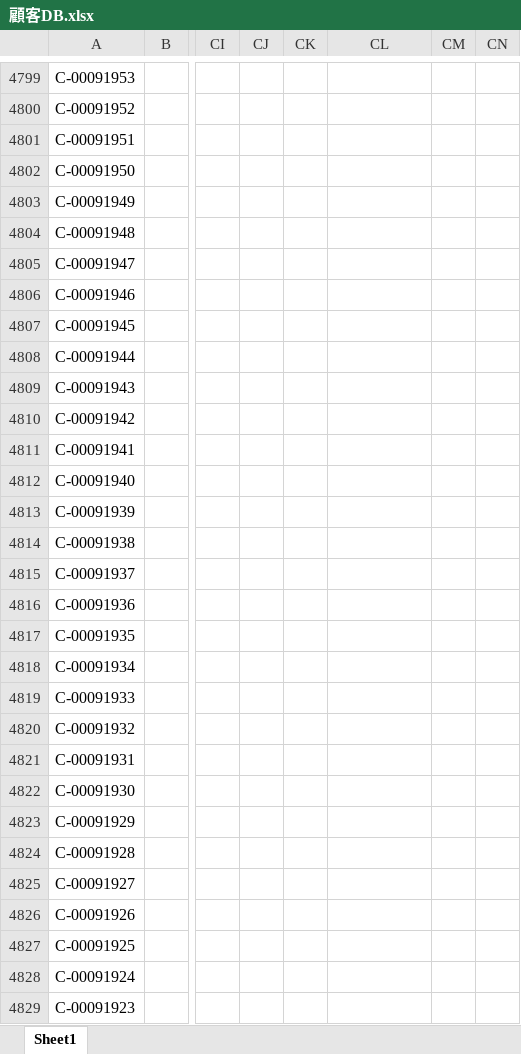
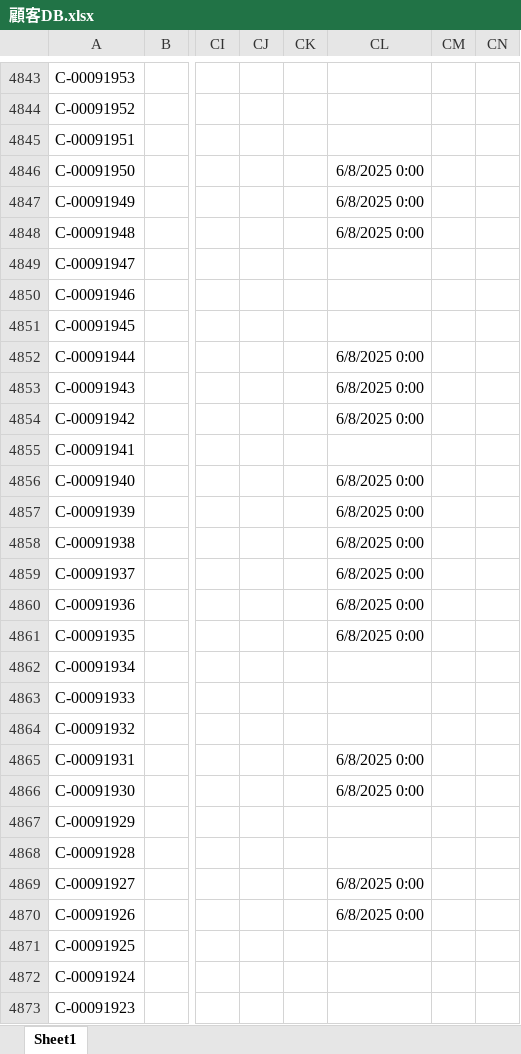
Before and after one commit to resazm/RES, an Excel workbook: 顧客DB.xlsx, sheet Sheet1, drawn as a sheet; only a part is shown, gaps mark what is left out; values as stored, in another font and other column widths than the file's, no borders; addresses are those after the commit; the diff covers the shown part only; the diff names each change by its address in the sheet, - before the commit and + after, or states it on an @@ line.

```diff
--- a/顧客DB.xlsx (sheet Sheet1)
+++ b/顧客DB.xlsx (sheet Sheet1)
-CL4846:CL4848: (empty)
+CL4846:CL4848: 6/8/2025 0:00
-CL4852:CL4854: (empty)
+CL4852:CL4854: 6/8/2025 0:00
-CL4856:CL4861: (empty)
+CL4856:CL4861: 6/8/2025 0:00
-CL4865:CL4866: (empty)
+CL4865:CL4866: 6/8/2025 0:00
-CL4869:CL4870: (empty)
+CL4869:CL4870: 6/8/2025 0:00
```
Also changed, not shown: 44 added rows and 480 edited cells elsewhere in this sheet, ジオコーディング.xlsx, 1 other file.
